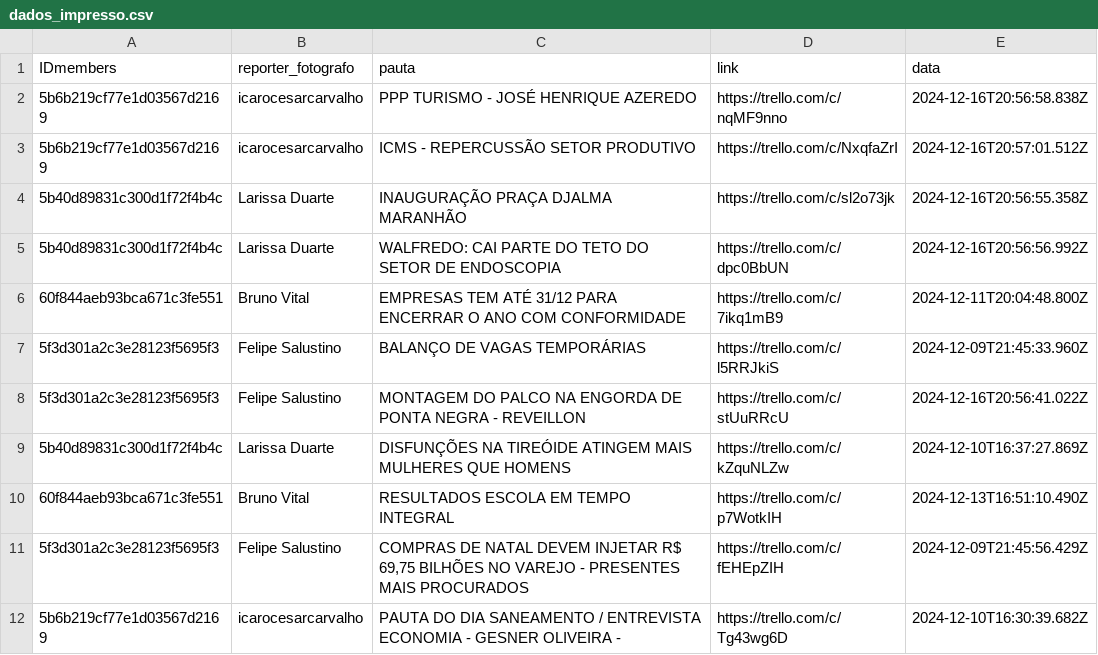
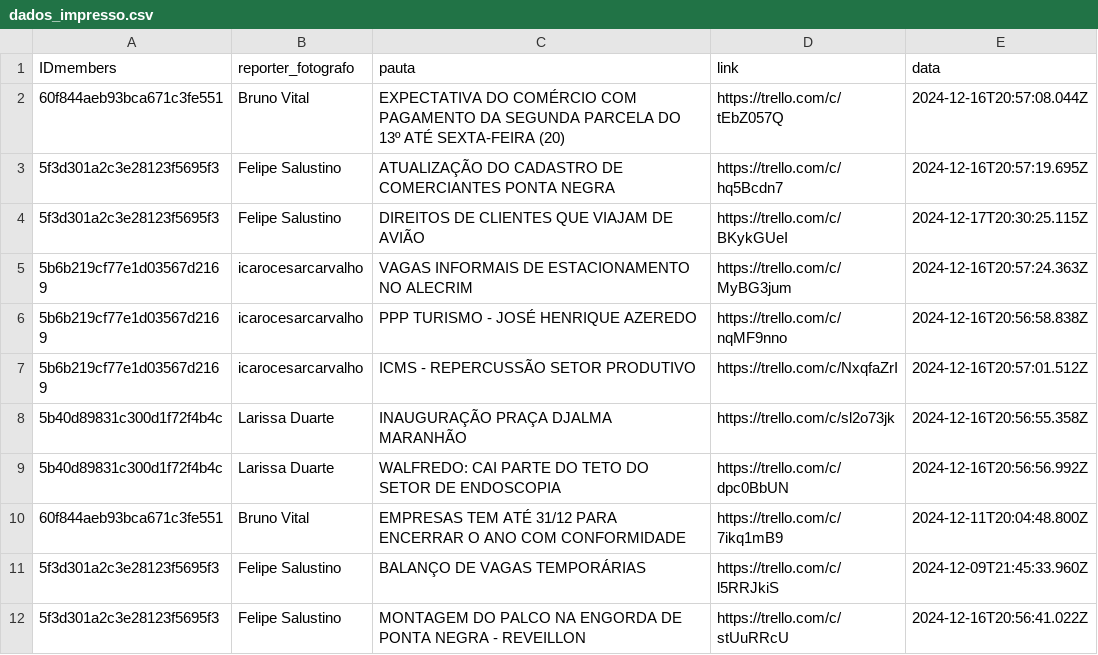
Before and after one commit to alisson002/Dashboard-TN, a CSV file: tabelas/impresso/dados_impresso.csv, drawn as a sheet; only a part is shown; the shorter side is filled out with more unchanged rows.

Commit message:
att impresso

```diff
--- a/tabelas/impresso/dados_impresso.csv
+++ b/tabelas/impresso/dados_impresso.csv
@@ -1,2 +1,6 @@
 IDmembers,reporter_fotografo,pauta,link,data
+60f844aeb93bca671c3fe551,Bruno Vital,EXPECTATIVA DO COMÉRCIO COM PAGAMENTO DA SEGUNDA PARCELA DO 13º ATÉ SEXTA-FEIRA (20),https://trello.com/c/tEbZ057Q,2024-12-16T20:57:08.044Z
+5f3d301a2c3e28123f5695f3,Felipe Salustino,ATUALIZAÇÃO DO CADASTRO DE COMERCIANTES PONTA NEGRA,https://trello.com/c/hq5Bcdn7,2024-12-16T20:57:19.695Z
+5f3d301a2c3e28123f5695f3,Felipe Salustino,DIREITOS DE CLIENTES QUE VIAJAM DE AVIÃO,https://trello.com/c/BKykGUeI,2024-12-17T20:30:25.115Z
+5b6b219cf77e1d03567d2169,icarocesarcarvalho,VAGAS INFORMAIS DE ESTACIONAMENTO NO ALECRIM,https://trello.com/c/MyBG3jum,2024-12-16T20:57:24.363Z
 5b6b219cf77e1d03567d2169,icarocesarcarvalho,PPP TURISMO - JOSÉ HENRIQUE AZEREDO,https://trello.com/c/nqMF9nno,2024-12-16T20:56:58.838Z
```
